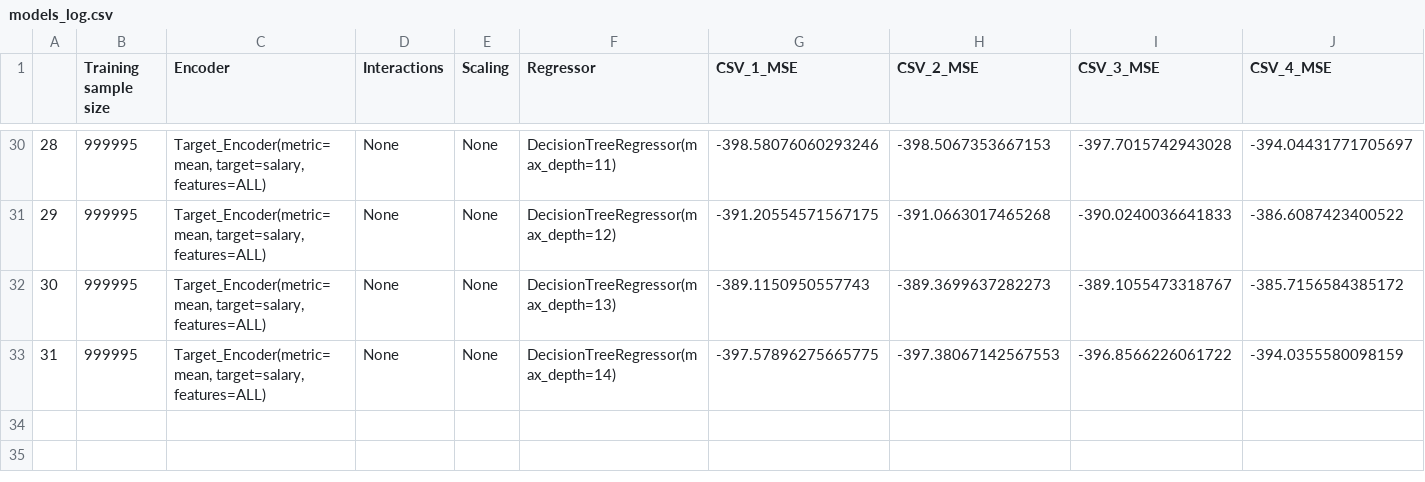
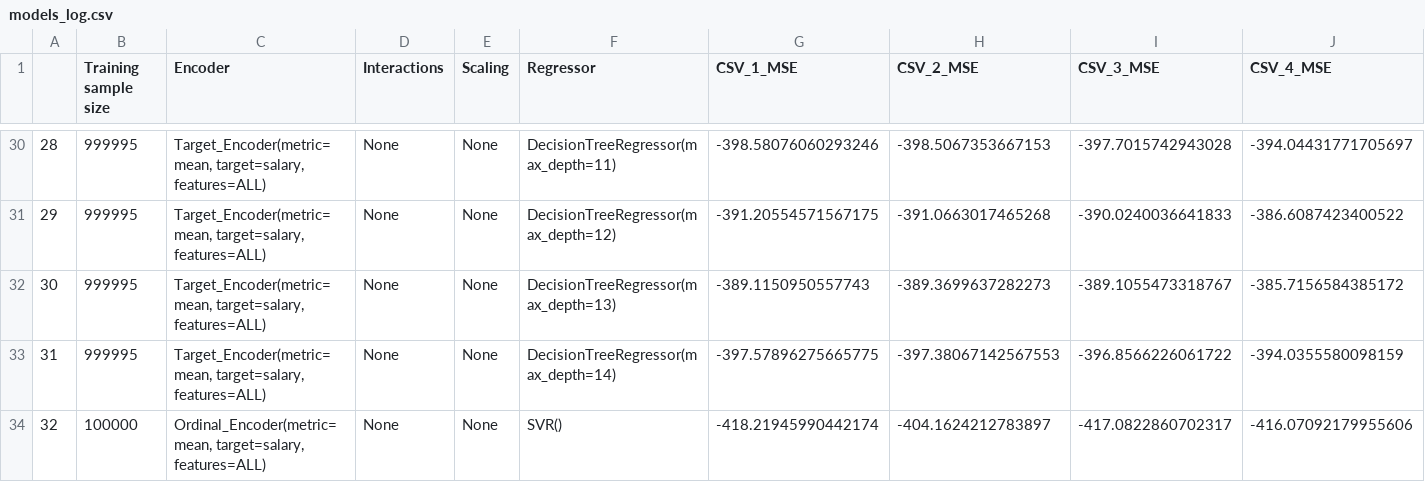
Before and after one commit to PaawanSharma/Salaries-Project, a CSV file: models_log.csv, drawn as a sheet; only a part is shown, gaps mark what is left out; rows hold the shown columns only; the diff names each change by its address in the sheet, - before the commit and + after, or states it on an @@ line.

Commit message:
Run SVR cross validation with ordinal encoding

```diff
--- a/models_log.csv
+++ b/models_log.csv
+row 34: 32 | 100000 | Ordinal_Encoder(metric=mean, target=salary, features=ALL) | None | None | SVR() | -418.21945990442174 | -404.1624212783897 | -417.0822860702317 | -416.07092179955606
```
Also changed, not shown: 1 other file.
